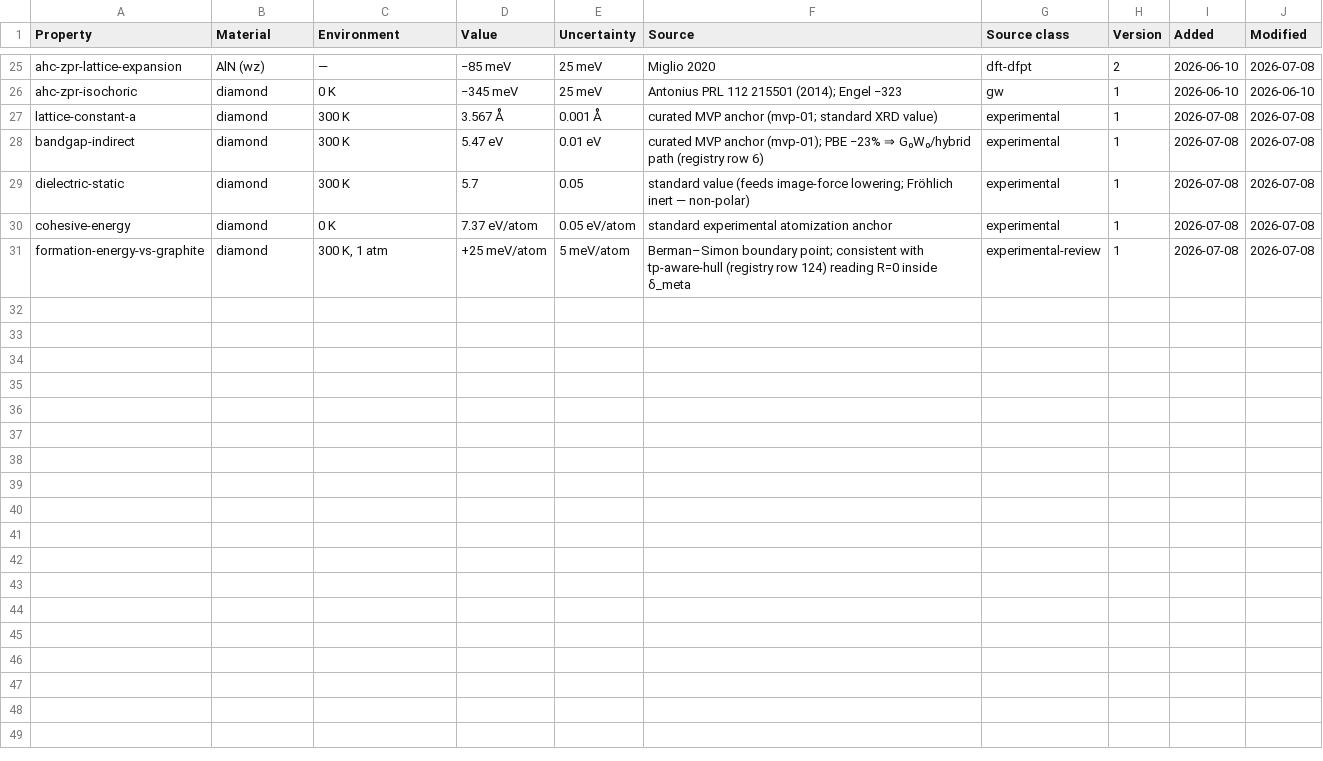
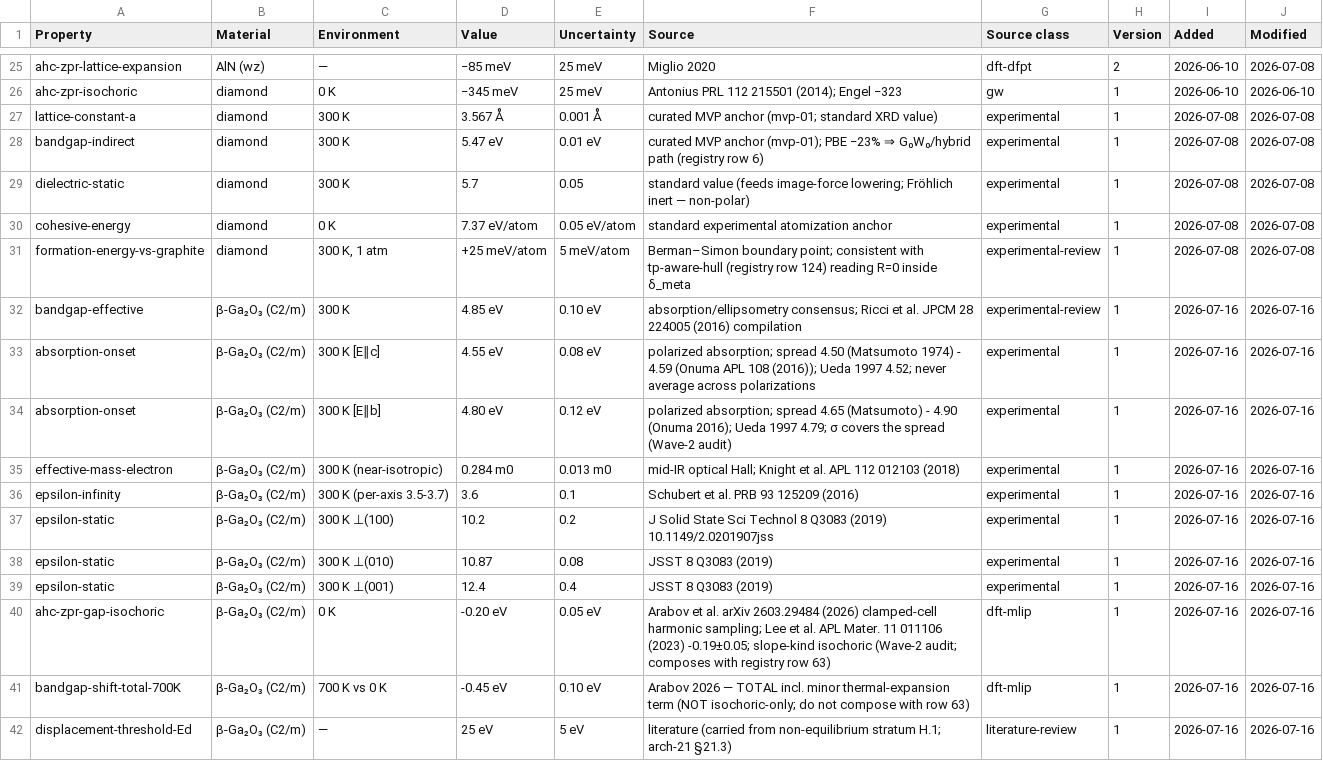
Before and after one commit to javier-alejandro-aristondo-flores/n-Op, a CSV file: physics/library/cert/reference-data/material-constants.csv, drawn as a sheet; only a part is shown, gaps mark what is left out.

```diff
--- a/physics/library/cert/reference-data/material-constants.csv
+++ b/physics/library/cert/reference-data/material-constants.csv
@@ -31 +31,12 @@ cohesive-energy,diamond,0 K,7.37 eV/atom,0.05 eV/atom,standard experimental atom
 formation-energy-vs-graphite,diamond,"300 K, 1 atm",+25 meV/atom,5 meV/atom,Berman–Simon boundary point; consistent with tp-aware-hull (registry row 124) reading R=0 inside δ_meta,experimental-review,1,2026-07-08,2026-07-08
+bandgap-effective,β-Ga₂O₃ (C2/m),300 K,4.85 eV,0.10 eV,absorption/ellipsometry consensus; Ricci et al. JPCM 28 224005 (2016) compilation,experimental-review,1,2026-07-16,2026-07-16
+absorption-onset,β-Ga₂O₃ (C2/m),300 K [E∥c],4.55 eV,0.08 eV,polarized absorption; spread 4.50 (Matsumoto 1974) - 4.59 (Onuma APL 108 (2016)); Ueda 1997 4.52; never average across polarizations,experimental,1,2026-07-16,2026-07-16
+absorption-onset,β-Ga₂O₃ (C2/m),300 K [E∥b],4.80 eV,0.12 eV,polarized absorption; spread 4.65 (Matsumoto) - 4.90 (Onuma 2016); Ueda 1997 4.79; σ covers the spread (Wave-2 audit),experimental,1,2026-07-16,2026-07-16
+effective-mass-electron,β-Ga₂O₃ (C2/m),300 K (near-isotropic),0.284 m0,0.013 m0,mid-IR optical Hall; Knight et al. APL 112 012103 (2018),experimental,1,2026-07-16,2026-07-16
+epsilon-infinity,β-Ga₂O₃ (C2/m),300 K (per-axis 3.5-3.7),3.6,0.1,Schubert et al. PRB 93 125209 (2016),experimental,1,2026-07-16,2026-07-16
+epsilon-static,β-Ga₂O₃ (C2/m),300 K ⊥(100),10.2,0.2,J Solid State Sci Technol 8 Q3083 (2019) 10.1149/2.0201907jss,experimental,1,2026-07-16,2026-07-16
+epsilon-static,β-Ga₂O₃ (C2/m),300 K ⊥(010),10.87,0.08,JSST 8 Q3083 (2019),experimental,1,2026-07-16,2026-07-16
+epsilon-static,β-Ga₂O₃ (C2/m),300 K ⊥(001),12.4,0.4,JSST 8 Q3083 (2019),experimental,1,2026-07-16,2026-07-16
+ahc-zpr-gap-isochoric,β-Ga₂O₃ (C2/m),0 K,-0.20 eV,0.05 eV,Arabov et al. arXiv 2603.29484 (2026) clamped-cell harmonic sampling; Lee et al. APL Mater. 11 011106 (2023) -0.19±0.05; slope-kind isochoric (Wave-2 audit; composes with registry row 63),dft-mlip,1,2026-07-16,2026-07-16
+bandgap-shift-total-700K,β-Ga₂O₃ (C2/m),700 K vs 0 K,-0.45 eV,0.10 eV,Arabov 2026 — TOTAL incl. minor thermal-expansion term (NOT isochoric-only; do not compose with row 63),dft-mlip,1,2026-07-16,2026-07-16
+displacement-threshold-Ed,β-Ga₂O₃ (C2/m),—,25 eV,5 eV,literature (carried from non-equilibrium stratum H.1; arch-21 §21.3),literature-review,1,2026-07-16,2026-07-16
```
Also changed, not shown: physics/library/cert/reference-data/elastic-tensors.csv, physics/library/cert/reference-data/phonon-frequencies.csv, 6 other files.
